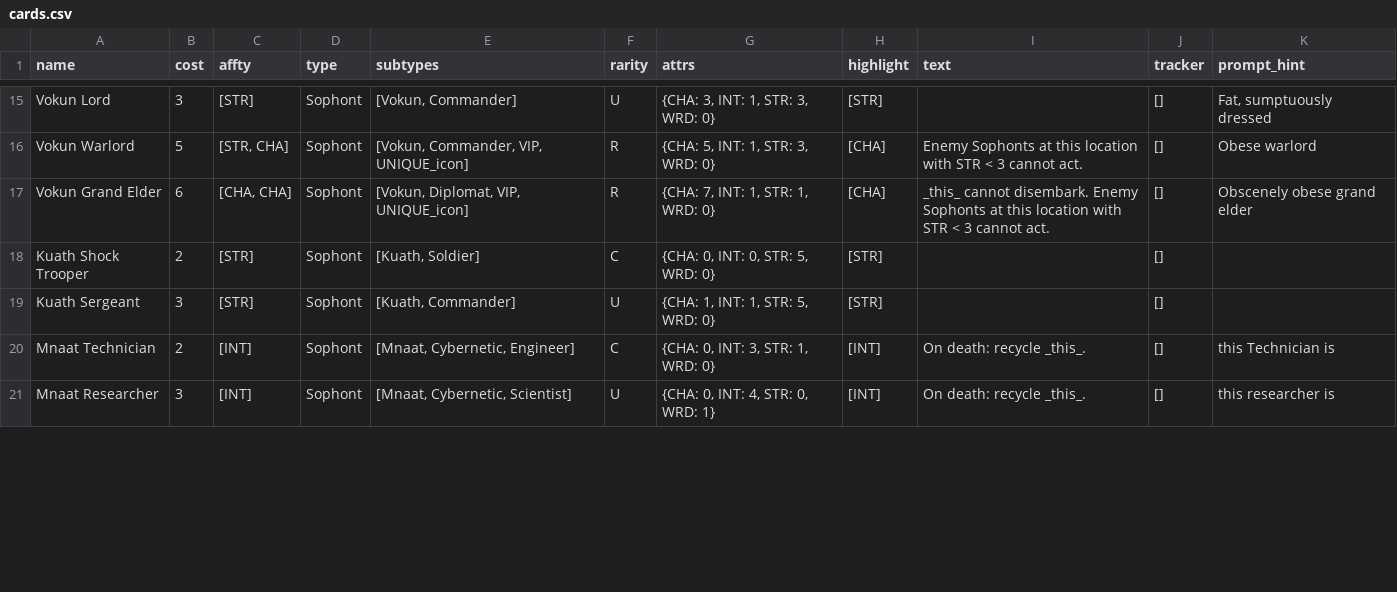
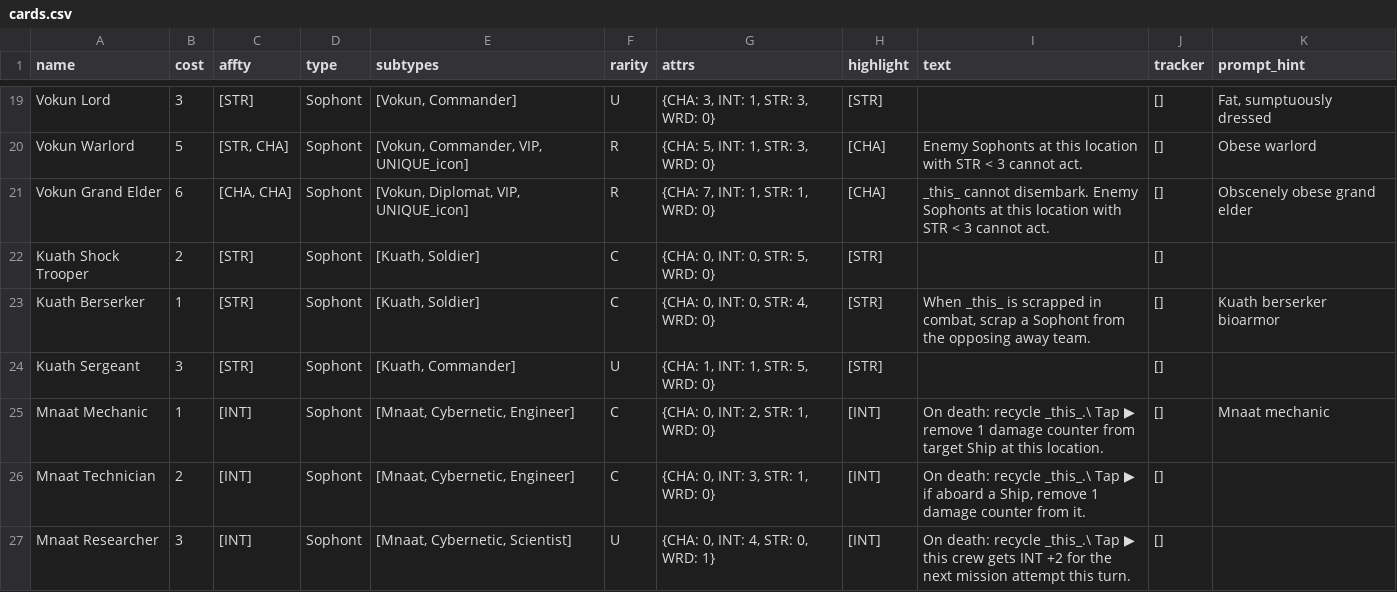
Before and after one commit to albx79/uncharted-void, a CSV file: data/cards.csv, drawn as a sheet; only a part is shown, gaps mark what is left out; the diff covers the shown part only.

```diff
--- a/data/cards.csv
+++ b/data/cards.csv
@@ -18,4 +22,6 @@ Vokun Grand Elder;6;[CHA, CHA];Sophont;[Vokun, Diplomat, VIP, UNIQUE_icon];R;{CH
 Kuath Shock Trooper;2;[STR];Sophont;[Kuath, Soldier];C;{CHA: 0, INT: 0, STR: 5, WRD: 0};[STR];;[];
+Kuath Berserker;1;[STR];Sophont;[Kuath, Soldier];C;{CHA: 0, INT: 0, STR: 4, WRD: 0};[STR];When _this_ is scrapped in combat, scrap a Sophont from the opposing away team.;[];Kuath berserker bioarmor
 Kuath Sergeant;3;[STR];Sophont;[Kuath, Commander];U;{CHA: 1, INT: 1, STR: 5, WRD: 0};[STR];;[];
-Mnaat Technician;2;[INT];Sophont;[Mnaat, Cybernetic, Engineer];C;{CHA: 0, INT: 3, STR: 1, WRD: 0};[INT];On death: recycle _this_.;[];this Technician is
-Mnaat Researcher;3;[INT];Sophont;[Mnaat, Cybernetic, Scientist];U;{CHA: 0, INT: 4, STR: 0, WRD: 1};[INT];On death: recycle _this_.;[];this researcher is
+Mnaat Mechanic;1;[INT];Sophont;[Mnaat, Cybernetic, Engineer];C;{CHA: 0, INT: 2, STR: 1, WRD: 0};[INT];On death: recycle _this_.\ Tap ▶ remove 1 damage counter from target Ship at this location.;[];Mnaat mechanic
+Mnaat Technician;2;[INT];Sophont;[Mnaat, Cybernetic, Engineer];C;{CHA: 0, INT: 3, STR: 1, WRD: 0};[INT];On death: recycle _this_.\ Tap ▶ if aboard a Ship, remove 1 damage counter from it.;[];
+Mnaat Researcher;3;[INT];Sophont;[Mnaat, Cybernetic, Scientist];U;{CHA: 0, INT: 4, STR: 0, WRD: 1};[INT];On death: recycle _this_.\ Tap ▶ this crew gets INT +2 for the next mission attempt this turn.;[];
```
Also changed, not shown: 4 added rows and 35 edited cells elsewhere in this file.
